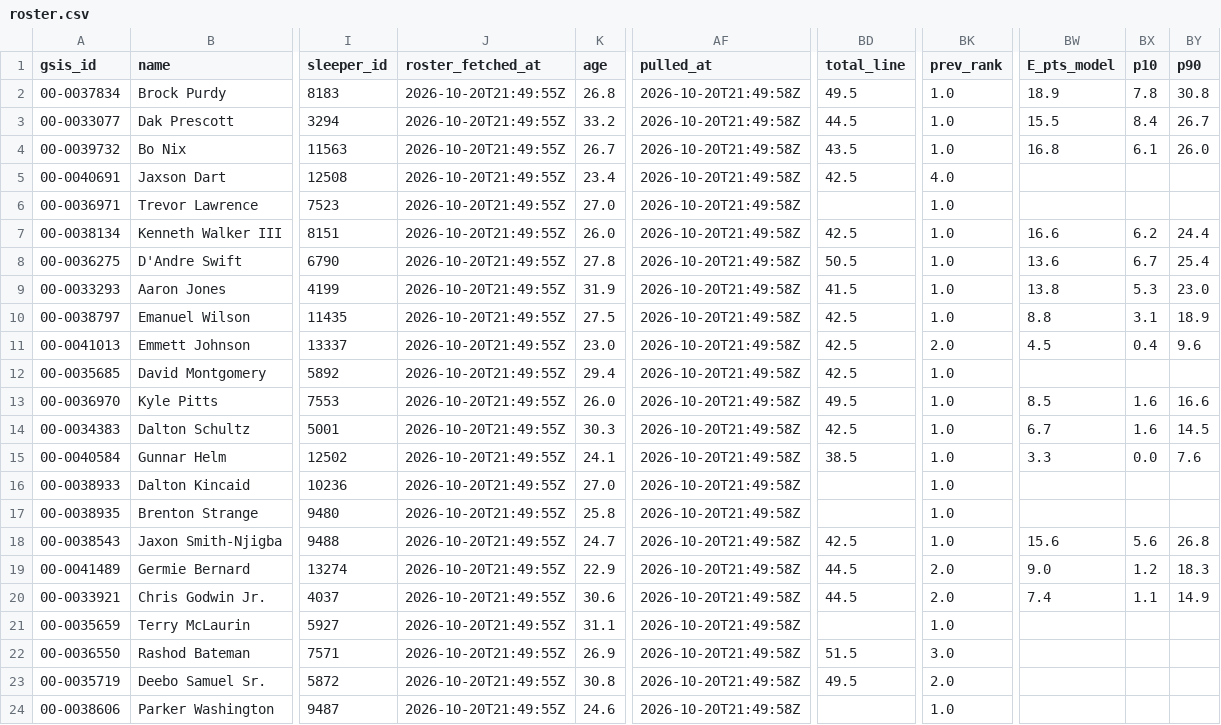
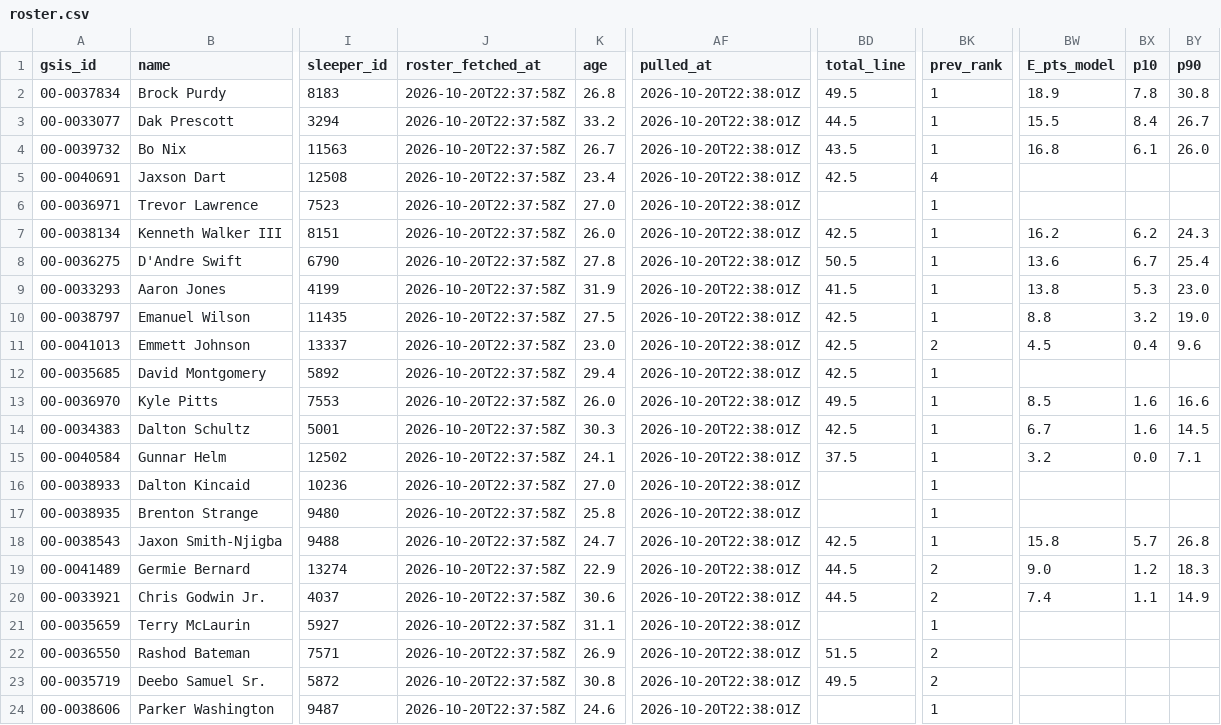
Before and after one commit to jjgreggjr/fantasy-tracker, a CSV file: leagues/where-you-at/roster.csv, drawn as a sheet; only a part is shown, gaps mark what is left out; the diff names each change by its address in the sheet, - before the commit and + after, or states it on an @@ line.

```diff
--- a/leagues/where-you-at/roster.csv
+++ b/leagues/where-you-at/roster.csv
-J2:J24 (roster_fetched_at): 2026-10-20T21:49:55Z
+J2:J24 (roster_fetched_at): 2026-10-20T22:37:58Z
-AF2:AF24 (pulled_at): 2026-10-20T21:49:58Z
+AF2:AF24 (pulled_at): 2026-10-20T22:38:01Z
-BK2:BK4 (prev_rank): 1.0
+BK2:BK4 (prev_rank): 1
-BK5 (prev_rank): 4.0
+BK5 (prev_rank): 4
-BK6:BK10 (prev_rank): 1.0
+BK6:BK10 (prev_rank): 1
-BW7 (E_pts_model): 16.6
+BW7 (E_pts_model): 16.2
-BY7 (p90): 24.4
+BY7 (p90): 24.3
-BX10 (p10): 3.1
+BX10 (p10): 3.2
-BY10 (p90): 18.9
+BY10 (p90): 19.0
-BK11 (prev_rank): 2.0
+BK11 (prev_rank): 2
-BK12:BK18 (prev_rank): 1.0
+BK12:BK18 (prev_rank): 1
-BD15 (total_line): 38.5
+BD15 (total_line): 37.5
-BW15 (E_pts_model): 3.3
+BW15 (E_pts_model): 3.2
-BY15 (p90): 7.6
+BY15 (p90): 7.1
-BW18 (E_pts_model): 15.6
+BW18 (E_pts_model): 15.8
-BX18 (p10): 5.6
+BX18 (p10): 5.7
-BK19:BK20 (prev_rank): 2.0
+BK19:BK20 (prev_rank): 2
-BK21 (prev_rank): 1.0
+BK21 (prev_rank): 1
-BK22 (prev_rank): 3.0
+BK22 (prev_rank): 2
-BK23 (prev_rank): 2.0
+BK23 (prev_rank): 2
-BK24 (prev_rank): 1.0
+BK24 (prev_rank): 1
```
Also changed, not shown: leagues/gooma-s-family-league/roster.csv, leagues/james-gregg-espn/all_rosters.csv, 30 other files.
